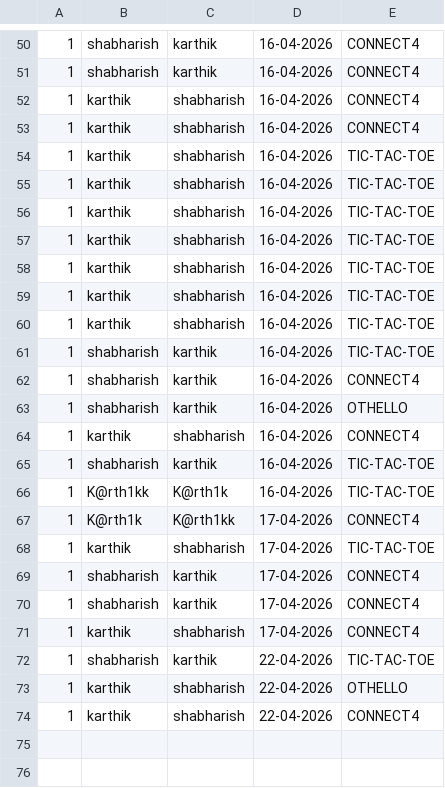
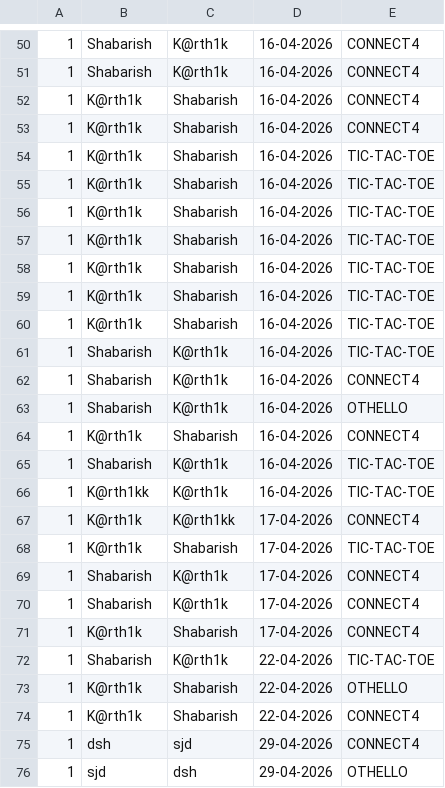
Before and after one commit to Shabarish431/CS108-project, a CSV file: history.csv, drawn as a sheet; only a part is shown, gaps mark what is left out; the diff covers the shown part only.

```diff
--- a/history.csv
+++ b/history.csv
@@ -50,25 +50,27 @@
-1,shabharish,karthik,16-04-2026,CONNECT4
-1,shabharish,karthik,16-04-2026,CONNECT4
-1,karthik,shabharish,16-04-2026,CONNECT4
-1,karthik,shabharish,16-04-2026,CONNECT4
-1,karthik,shabharish,16-04-2026,TIC-TAC-TOE
-1,karthik,shabharish,16-04-2026,TIC-TAC-TOE
-1,karthik,shabharish,16-04-2026,TIC-TAC-TOE
-1,karthik,shabharish,16-04-2026,TIC-TAC-TOE
-1,karthik,shabharish,16-04-2026,TIC-TAC-TOE
-1,karthik,shabharish,16-04-2026,TIC-TAC-TOE
-1,karthik,shabharish,16-04-2026,TIC-TAC-TOE
-1,shabharish,karthik,16-04-2026,TIC-TAC-TOE
-1,shabharish,karthik,16-04-2026,CONNECT4
-1,shabharish,karthik,16-04-2026,OTHELLO
-1,karthik,shabharish,16-04-2026,CONNECT4
-1,shabharish,karthik,16-04-2026,TIC-TAC-TOE
+1,Shabarish,K@rth1k,16-04-2026,CONNECT4
+1,Shabarish,K@rth1k,16-04-2026,CONNECT4
+1,K@rth1k,Shabarish,16-04-2026,CONNECT4
+1,K@rth1k,Shabarish,16-04-2026,CONNECT4
+1,K@rth1k,Shabarish,16-04-2026,TIC-TAC-TOE
+1,K@rth1k,Shabarish,16-04-2026,TIC-TAC-TOE
+1,K@rth1k,Shabarish,16-04-2026,TIC-TAC-TOE
+1,K@rth1k,Shabarish,16-04-2026,TIC-TAC-TOE
+1,K@rth1k,Shabarish,16-04-2026,TIC-TAC-TOE
+1,K@rth1k,Shabarish,16-04-2026,TIC-TAC-TOE
+1,K@rth1k,Shabarish,16-04-2026,TIC-TAC-TOE
+1,Shabarish,K@rth1k,16-04-2026,TIC-TAC-TOE
+1,Shabarish,K@rth1k,16-04-2026,CONNECT4
+1,Shabarish,K@rth1k,16-04-2026,OTHELLO
+1,K@rth1k,Shabarish,16-04-2026,CONNECT4
+1,Shabarish,K@rth1k,16-04-2026,TIC-TAC-TOE
 1,K@rth1kk,K@rth1k,16-04-2026,TIC-TAC-TOE
 1,K@rth1k,K@rth1kk,17-04-2026,CONNECT4
-1,karthik,shabharish,17-04-2026,TIC-TAC-TOE
-1,shabharish,karthik,17-04-2026,CONNECT4
-1,shabharish,karthik,17-04-2026,CONNECT4
-1,karthik,shabharish,17-04-2026,CONNECT4
-1,shabharish,karthik,22-04-2026,TIC-TAC-TOE
-1,karthik,shabharish,22-04-2026,OTHELLO
-1,karthik,shabharish,22-04-2026,CONNECT4
+1,K@rth1k,Shabarish,17-04-2026,TIC-TAC-TOE
+1,Shabarish,K@rth1k,17-04-2026,CONNECT4
+1,Shabarish,K@rth1k,17-04-2026,CONNECT4
+1,K@rth1k,Shabarish,17-04-2026,CONNECT4
+1,Shabarish,K@rth1k,22-04-2026,TIC-TAC-TOE
+1,K@rth1k,Shabarish,22-04-2026,OTHELLO
+1,K@rth1k,Shabarish,22-04-2026,CONNECT4
+1,dsh,sjd,29-04-2026,CONNECT4
+1,sjd,dsh,29-04-2026,OTHELLO
```
Also changed, not shown: 98 edited cells elsewhere in this file, users.tsv, 7 other files.
